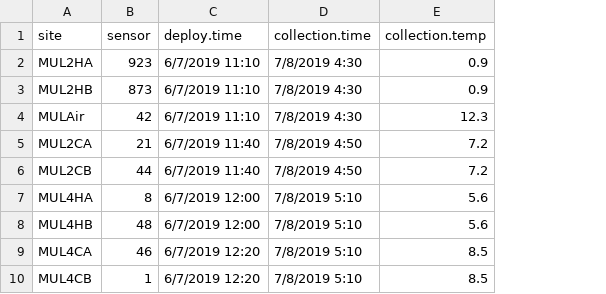
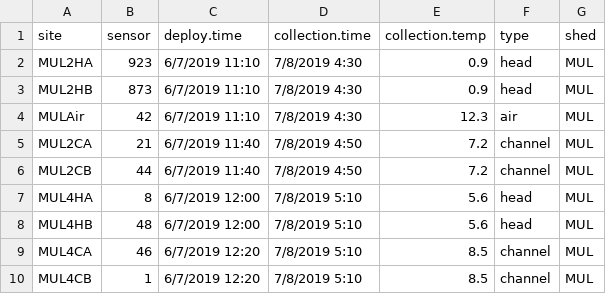
Before and after one commit to Jcmorgan7/HeadTemps, a CSV file: site_temps_7_11.csv, drawn as a sheet; only a part is shown; the diff names each change by its address in the sheet, - before the commit and + after, or states it on an @@ line.

```diff
--- a/site_temps_7_11.csv
+++ b/site_temps_7_11.csv
+column F (type), rows 2-10: head | head | air | channel | channel | head | head | channel | channel
+column G (shed), rows 2-10: all MUL
```
Also changed, not shown: 2 other files.
